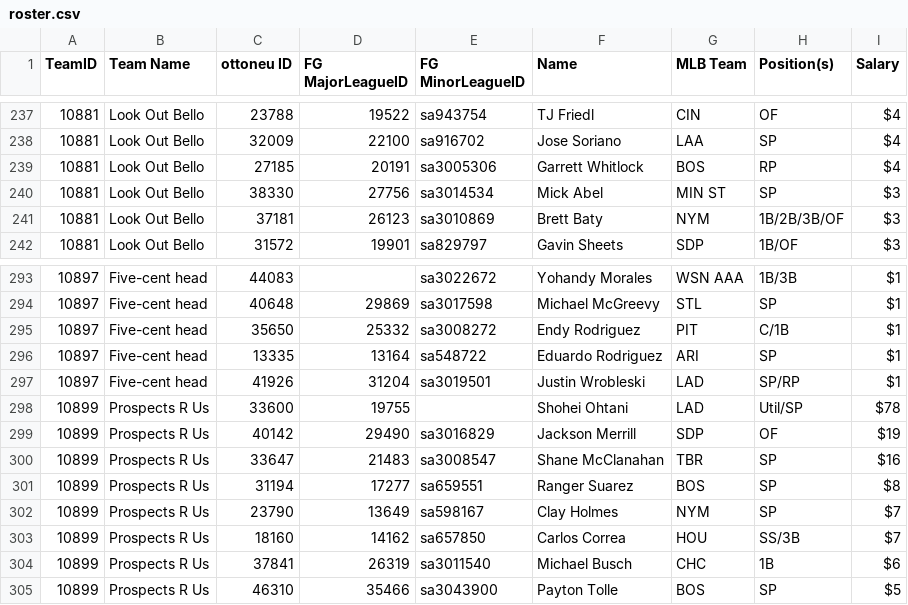
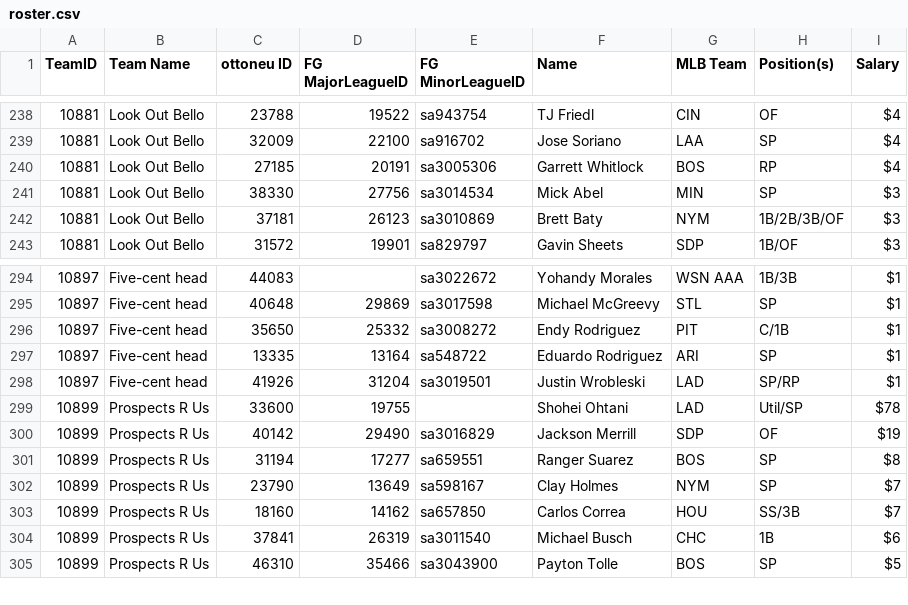
Before and after one commit to bkamisar/OttoneuAI, a CSV file: data/roster.csv, drawn as a sheet; only a part is shown, gaps mark what is left out; the diff covers the shown part only.

Commit message:
Auto-update roster 2026-07-14

```diff
--- a/data/roster.csv
+++ b/data/roster.csv
@@ -239,3 +240,3 @@ TeamID,"Team Name","ottoneu ID","FG MajorLeagueID","FG MinorLeagueID",Name,"MLB
 10881,"Look Out Bello",27185,20191,sa3005306,"Garrett Whitlock",BOS,RP,$4
-10881,"Look Out Bello",38330,27756,sa3014534,"Mick Abel","MIN ST",SP,$3
+10881,"Look Out Bello",38330,27756,sa3014534,"Mick Abel",MIN,SP,$3
 10881,"Look Out Bello",37181,26123,sa3010869,"Brett Baty",NYM,1B/2B/3B/OF,$3
@@ -299,3 +300,2 @@ TeamID,"Team Name","ottoneu ID","FG MajorLeagueID","FG MinorLeagueID",Name,"MLB
 10899,"Prospects R Us",40142,29490,sa3016829,"Jackson Merrill",SDP,OF,$19
-10899,"Prospects R Us",33647,21483,sa3008547,"Shane McClanahan",TBR,SP,$16
 10899,"Prospects R Us",31194,17277,sa659551,"Ranger Suarez",BOS,SP,$8
```
Also changed, not shown: 5 added rows, 3 removed rows and 33 moved rows elsewhere in this file.
